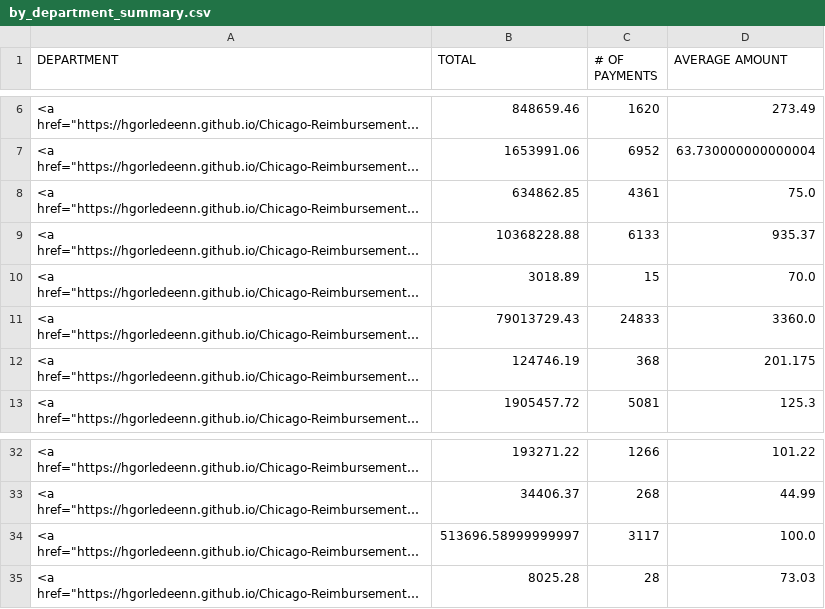
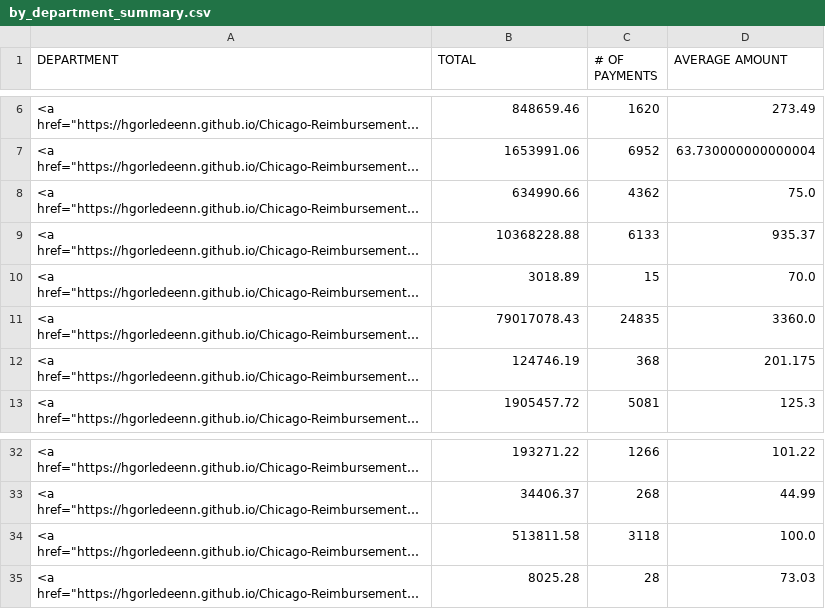
Before and after one commit to hgorledeenn/Chicago-Reimbursements-site, a CSV file: docs/by_department_summary.csv, drawn as a sheet; only a part is shown, gaps mark what is left out; long unchanged cells end in …; the diff names each change by its address in the sheet, - before the commit and + after, or states it on an @@ line.

```diff
--- a/docs/by_department_summary.csv
+++ b/docs/by_department_summary.csv
-B8 (TOTAL): 634862.85
+B8 (TOTAL): 634990.66
-C8 (# OF PAYMENTS): 4361
+C8 (# OF PAYMENTS): 4362
-B11 (TOTAL): 79013729.43
+B11 (TOTAL): 79017078.43
-C11 (# OF PAYMENTS): 24833
+C11 (# OF PAYMENTS): 24835
-B34 (TOTAL): 513696.58999999997
+B34 (TOTAL): 513811.58
-C34 (# OF PAYMENTS): 3117
+C34 (# OF PAYMENTS): 3118
```
Also changed, not shown: docs/dept-csvs/board-of-election-commissioners.csv, docs/dept-csvs/board-of-ethics.csv, 41 other files.
